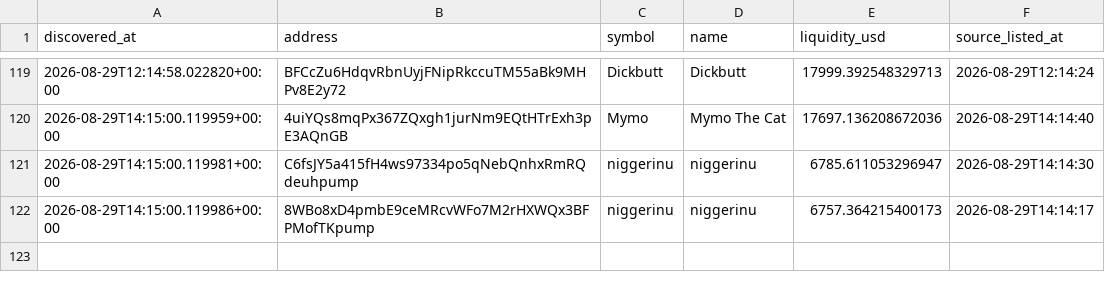
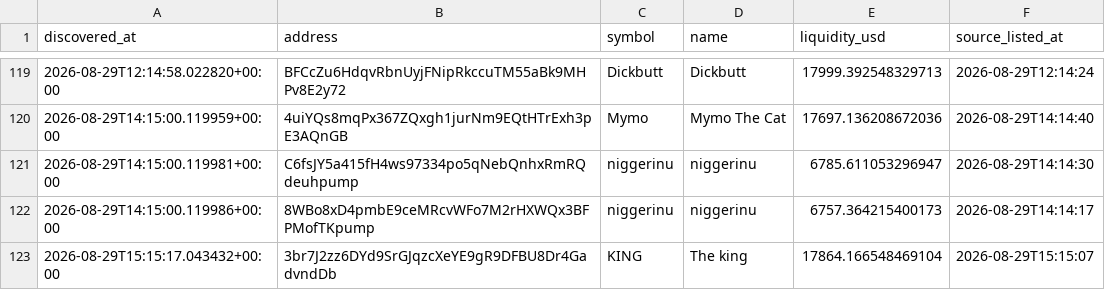
Before and after one commit to abdulrazakusman1029-ux/Nova, a CSV file: data/candidates.csv, drawn as a sheet; only a part is shown, gaps mark what is left out.

```diff
--- a/data/candidates.csv
+++ b/data/candidates.csv
@@ -124 +124,2 @@ discovered_at,address,symbol,name,liquidity_usd,source_listed_at
 2026-08-29T14:15:00.119986+00:00,8WBo8xD4pmbE9ceMRcvWFo7M2rHXWQx3BFPMofTKpump,niggerinu,niggerinu,6757.364215400173,2026-08-29T14:14:17
+2026-08-29T15:15:17.043432+00:00,3br7J2zz6DYd9SrGJqzcXeYE9gR9DFBU8Dr4GadvndDb,KING,The king,17864.166548469104,2026-08-29T15:15:07
```
Also changed, not shown: 2 other files.
